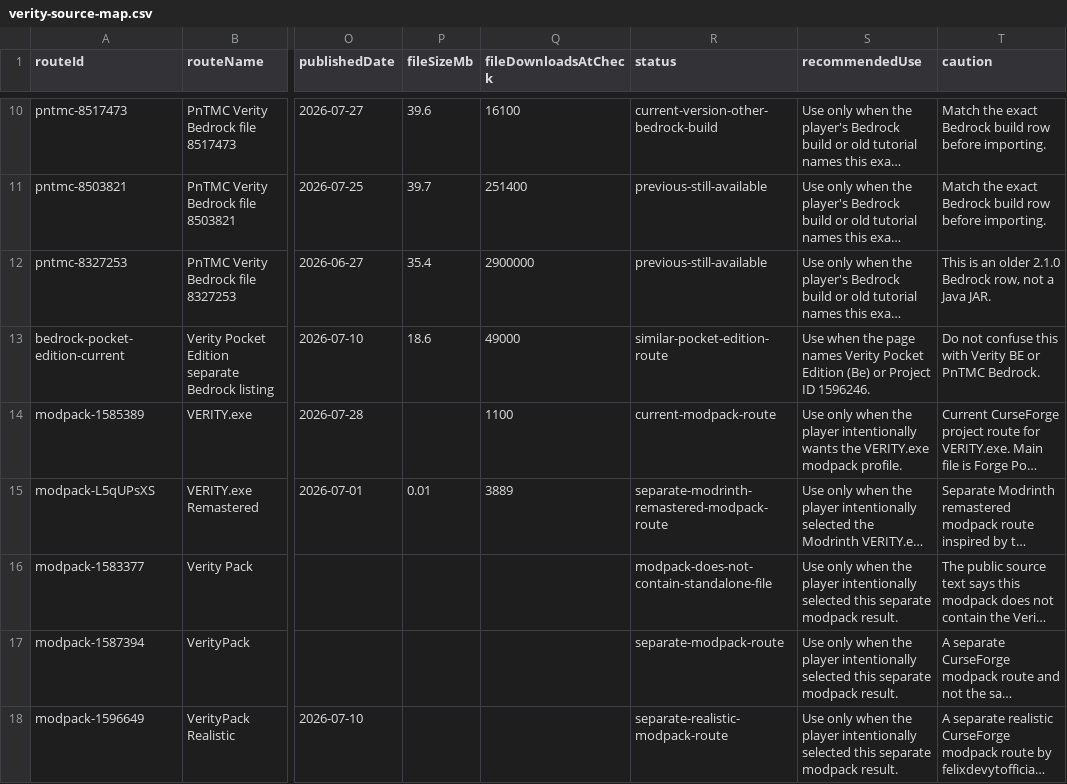
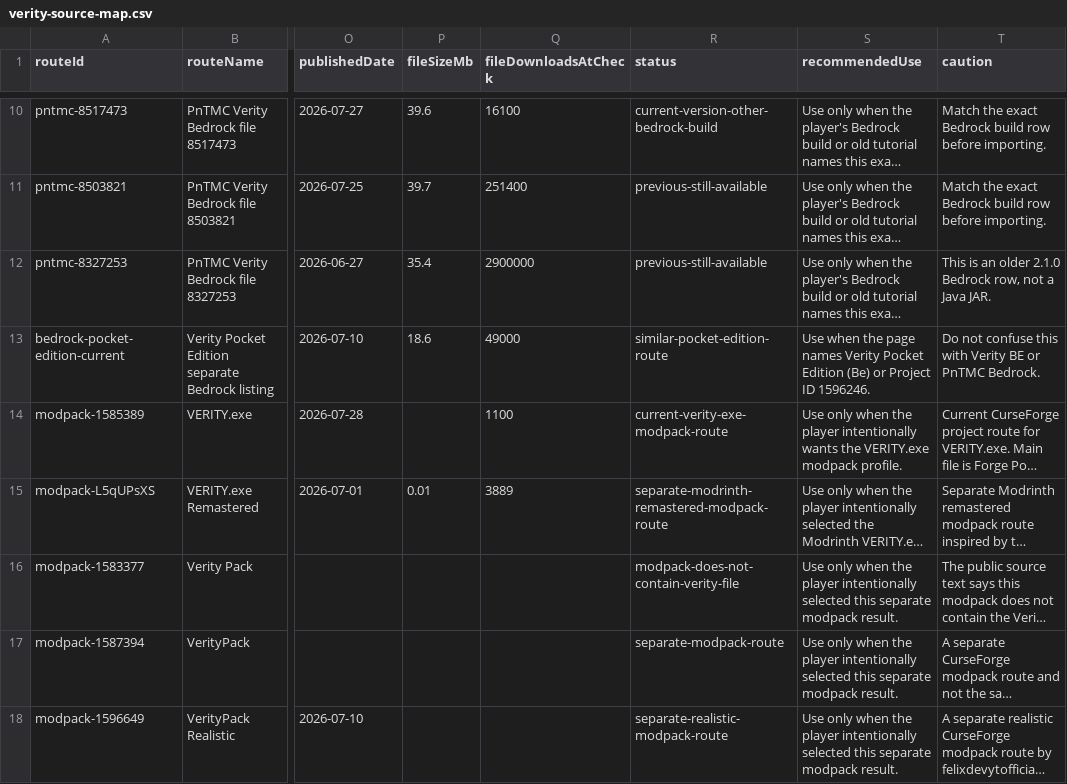
Before and after one commit to ChannelerH/verity-mod-checker, a CSV file: data/verity-source-map.csv, drawn as a sheet; only a part is shown, gaps mark what is left out; long unchanged cells end in …; the diff covers the shown part only; the diff names each change by its address in the sheet, - before the commit and + after, or states it on an @@ line.

Commit message:
Add Verity monster form route

```diff
--- a/data/verity-source-map.csv
+++ b/data/verity-source-map.csv
-R14 (status): current-modpack-route
+R14 (status): current-verity-exe-modpack-route
-R16 (status): modpack-does-not-contain-standalone-file
+R16 (status): modpack-does-not-contain-verity-file
```
Also changed, not shown: 8 added rows and 3 edited cells elsewhere in this file, 23 other files.
